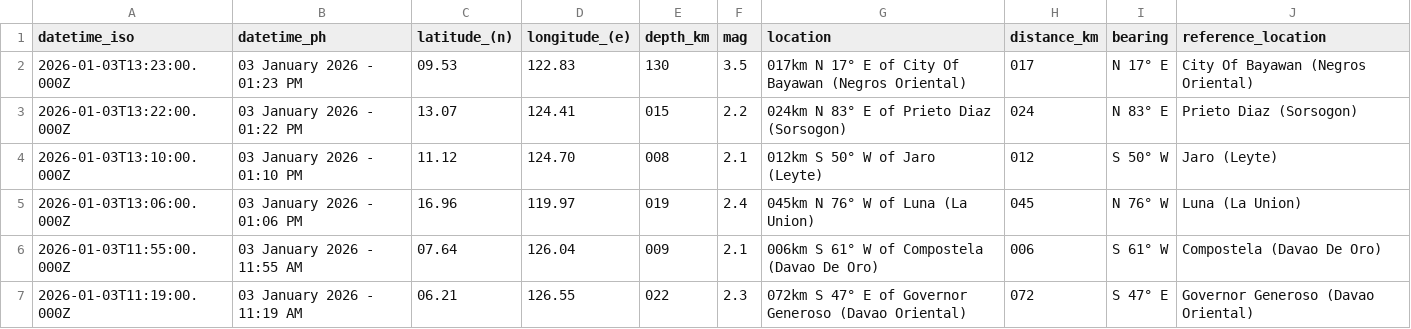
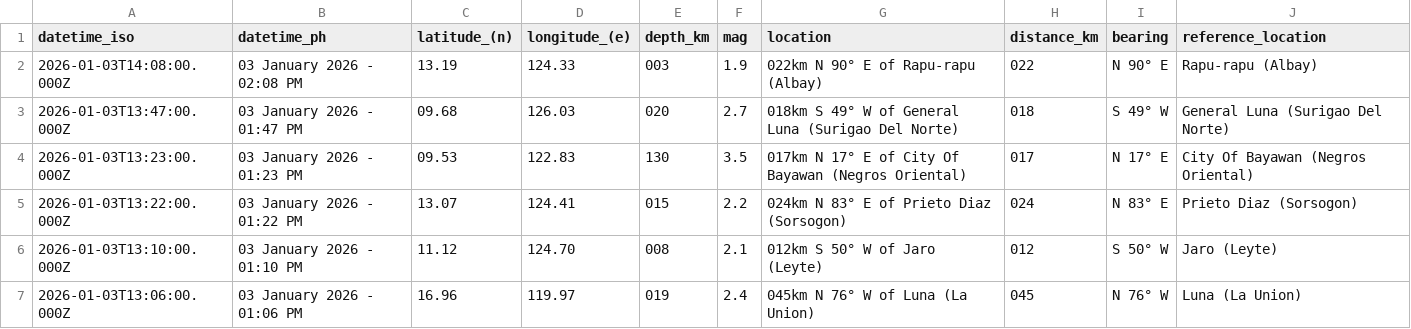
Before and after one commit to chamthesleeptalker/earthquake-tracker, a CSV file: earthquakes_past_7_days.csv, drawn as a sheet; only a part is shown; the shorter side is filled out with more unchanged rows; the diff names each change by its address in the sheet, - before the commit and + after, or states it on an @@ line.

```diff
--- a/earthquakes_past_7_days.csv
+++ b/earthquakes_past_7_days.csv
+row 2: 2026-01-03T14:08:00.000Z | 03 January 2026 - 02:08 PM | 13.19 | 124.33 | 003 | 1.9 | 022km N 90° E of Rapu-rapu (Albay) | 022 | N 90° E | Rapu-rapu (Albay)
+row 3: 2026-01-03T13:47:00.000Z | 03 January 2026 - 01:47 PM | 09.68 | 126.03 | 020 | 2.7 | 018km S 49° W of General Luna (Surigao Del Norte) | 018 | S 49° W | General Luna (Surigao Del Norte)
```
Also changed, not shown: earthquake_summary_stats.csv, earthquakes_past_24_hours.csv, 5 other files.
